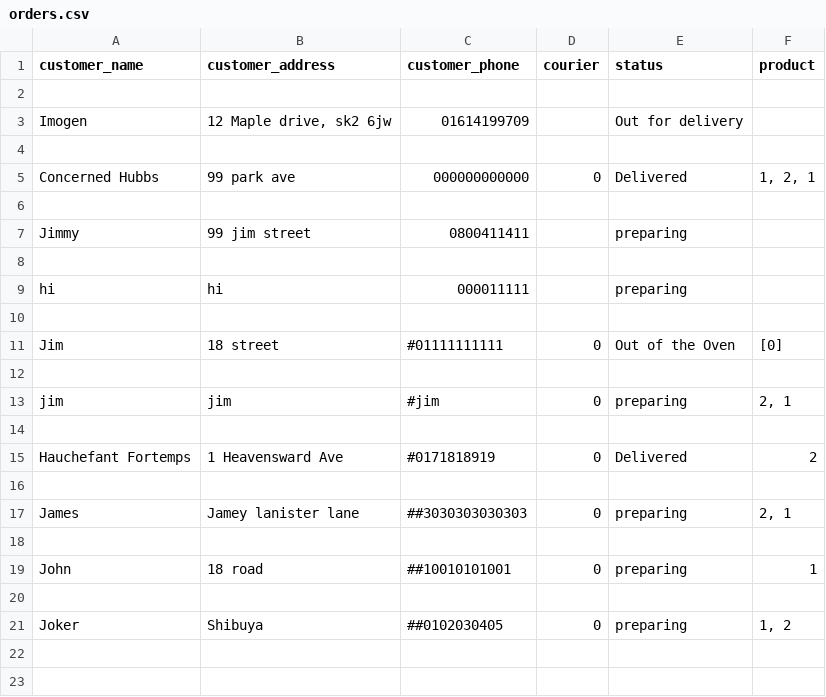
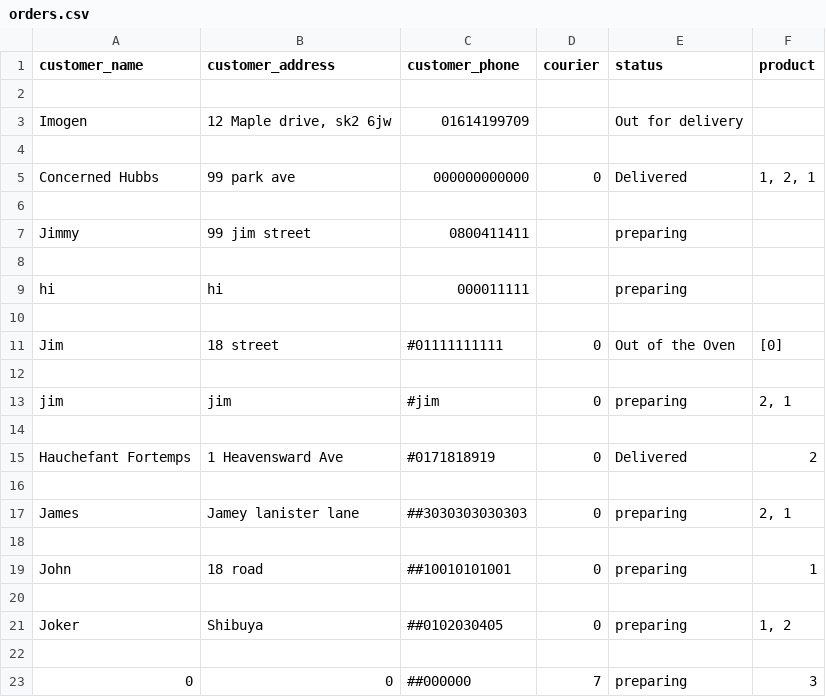
Before and after one commit to Sweetimo/miniproject, a CSV file: orders.csv, drawn as a sheet; the diff names each change by its address in the sheet, - before the commit and + after, or states it on an @@ line.

```diff
--- a/orders.csv
+++ b/orders.csv
+row 22: (empty)
+row 23: 0 | 0 | ##000000 | 7 | preparing | 3
```
Also changed, not shown: 5 other files.
